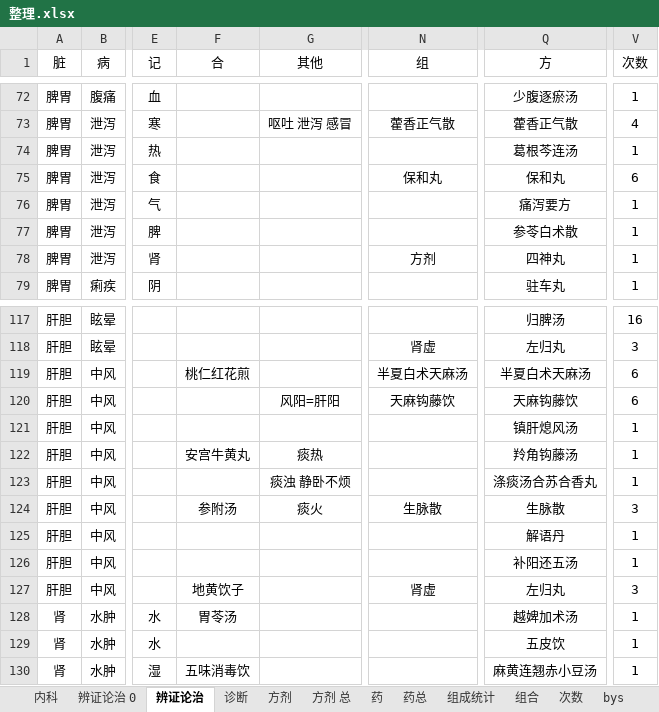
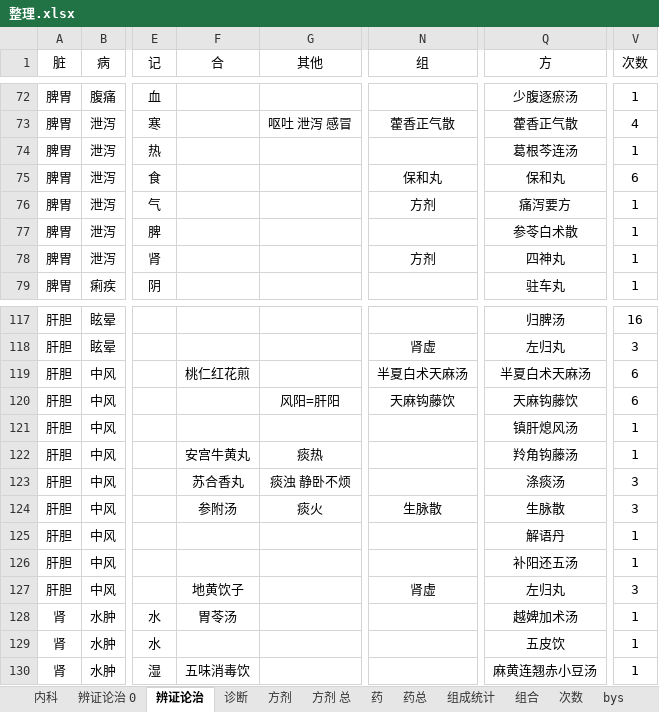
Before and after one commit to Flame57/yikao, an Excel workbook: 整理.xlsx, sheet 辨证论治, drawn as a sheet; only a part is shown, gaps mark what is left out; values as stored, in another font and other column widths than the file's, no borders; conditional formats not drawn; the diff names each change by its address in the sheet, - before the commit and + after, or states it on an @@ line.

```diff
--- a/整理.xlsx (sheet 辨证论治)
+++ b/整理.xlsx (sheet 辨证论治)
-N76 (组): (empty)
+N76 (组): 方剂
-F123 (合): (empty)
+F123 (合): 苏合香丸
-Q123 (方): 涤痰汤合苏合香丸
+Q123 (方): 涤痰汤
-V123 (次数): 1
+V123 (次数): 3
```
Also changed, not shown: 2 other files.
